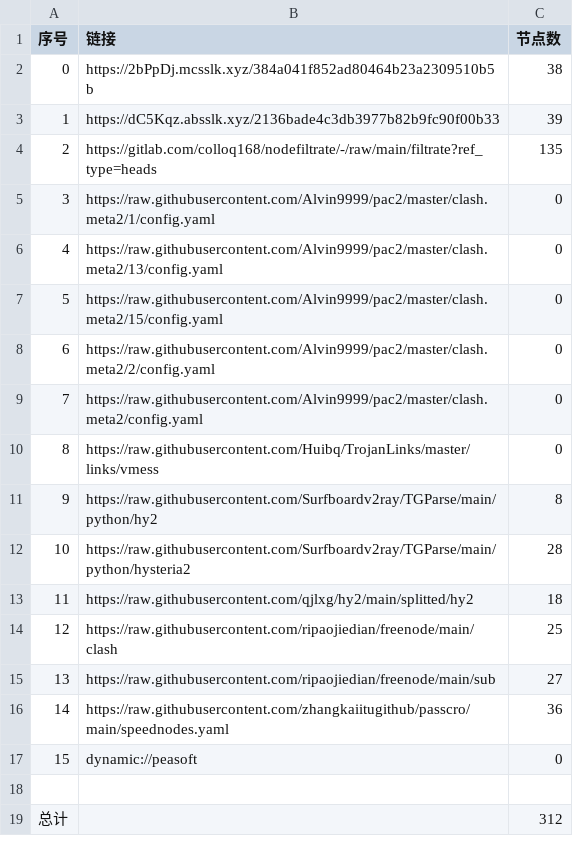
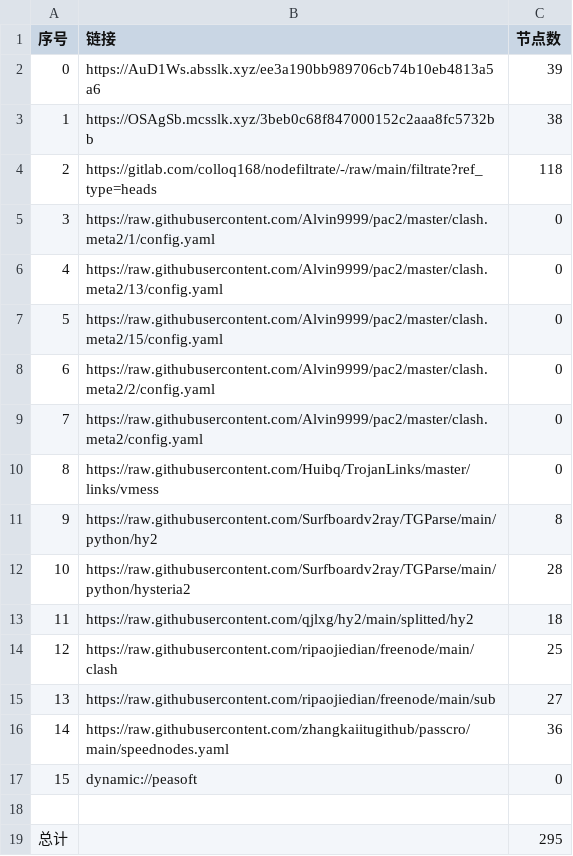
Before and after one commit to aee1996a/NoMoreWalls, a CSV file: list_result.csv, drawn as a sheet.

```diff
--- a/list_result.csv
+++ b/list_result.csv
@@ -1,5 +1,5 @@
 序号,链接,节点数
-0,https://2bPpDj.mcsslk.xyz/384a041f852ad80464b23a2309510b5b,38
-1,https://dC5Kqz.absslk.xyz/2136bade4c3db3977b82b9fc90f00b33,39
-2,https://gitlab.com/colloq168/nodefiltrate/-/raw/main/filtrate?ref_type=heads,135
+0,https://AuD1Ws.absslk.xyz/ee3a190bb989706cb74b10eb4813a5a6,39
+1,https://OSAgSb.mcsslk.xyz/3beb0c68f847000152c2aaa8fc5732bb,38
+2,https://gitlab.com/colloq168/nodefiltrate/-/raw/main/filtrate?ref_type=heads,118
 3,https://raw.githubusercontent.com/Alvin9999/pac2/master/clash.meta2/1/config.yaml,0
@@ -18,2 +18,2 @@
 
-总计,,312
+总计,,295
```
Also changed, not shown: 29 other files.
